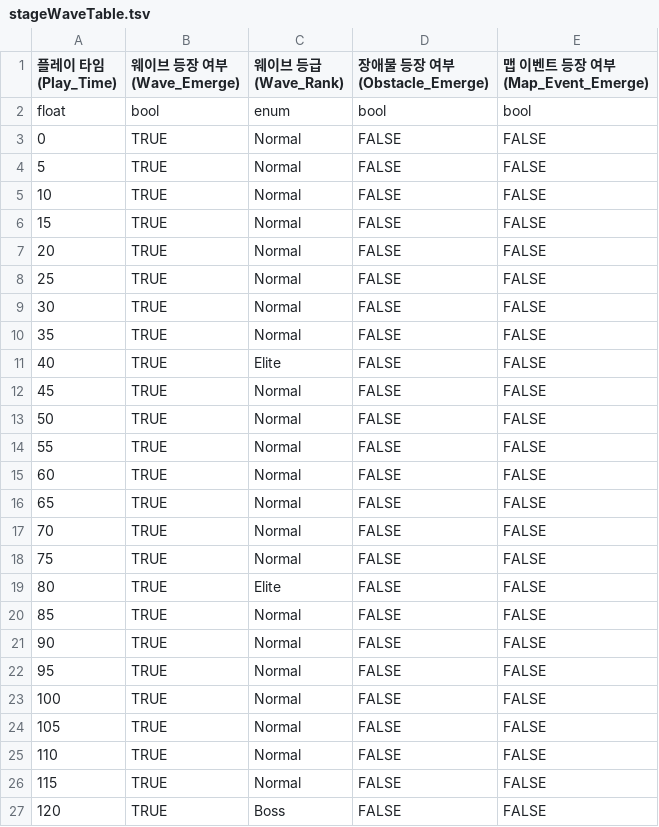
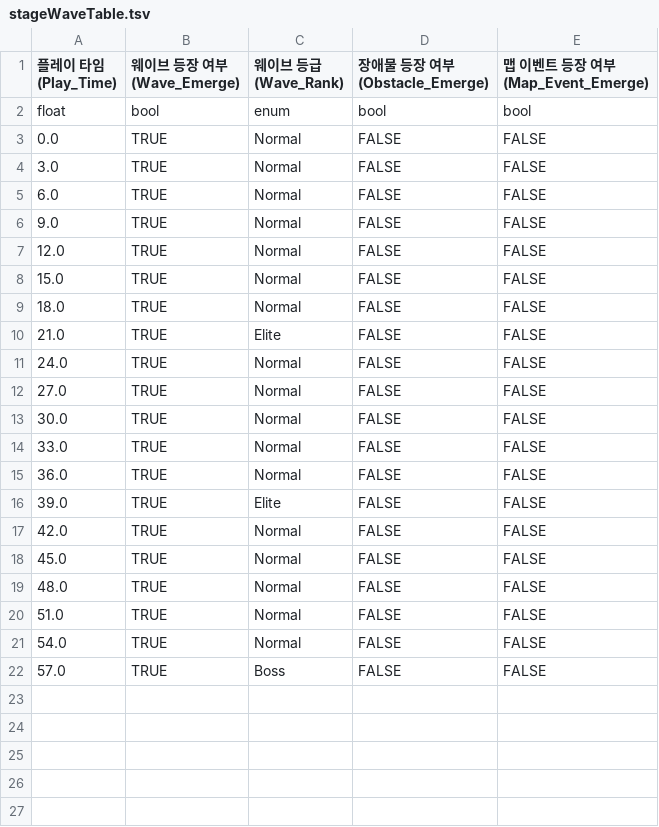
Before and after one commit to Kyungil-Study/LegendOfHammer, a TSV file: Assets/Resources/Table/stageWaveTable.tsv, drawn as a sheet.

Commit message:
데이터 테이블 수정 -EnemyData: 등장 스테이지 조정 -stageWaveTable: 젠 주기, 엘리트, 보스 젠 시간 조정

```diff
--- a/Assets/Resources/Table/stageWaveTable.tsv
+++ b/Assets/Resources/Table/stageWaveTable.tsv
@@ -2,26 +2,21 @@
 float	bool	enum	bool	bool
-0	TRUE	Normal	FALSE	FALSE
-5	TRUE	Normal	FALSE	FALSE
-10	TRUE	Normal	FALSE	FALSE
-15	TRUE	Normal	FALSE	FALSE
-20	TRUE	Normal	FALSE	FALSE
-25	TRUE	Normal	FALSE	FALSE
-30	TRUE	Normal	FALSE	FALSE
-35	TRUE	Normal	FALSE	FALSE
-40	TRUE	Elite	FALSE	FALSE
-45	TRUE	Normal	FALSE	FALSE
-50	TRUE	Normal	FALSE	FALSE
-55	TRUE	Normal	FALSE	FALSE
-60	TRUE	Normal	FALSE	FALSE
-65	TRUE	Normal	FALSE	FALSE
-70	TRUE	Normal	FALSE	FALSE
-75	TRUE	Normal	FALSE	FALSE
-80	TRUE	Elite	FALSE	FALSE
-85	TRUE	Normal	FALSE	FALSE
-90	TRUE	Normal	FALSE	FALSE
-95	TRUE	Normal	FALSE	FALSE
-100	TRUE	Normal	FALSE	FALSE
-105	TRUE	Normal	FALSE	FALSE
-110	TRUE	Normal	FALSE	FALSE
-115	TRUE	Normal	FALSE	FALSE
-120	TRUE	Boss	FALSE	FALSE
+0.0 	TRUE	Normal	FALSE	FALSE
+3.0 	TRUE	Normal	FALSE	FALSE
+6.0 	TRUE	Normal	FALSE	FALSE
+9.0 	TRUE	Normal	FALSE	FALSE
+12.0 	TRUE	Normal	FALSE	FALSE
+15.0 	TRUE	Normal	FALSE	FALSE
+18.0 	TRUE	Normal	FALSE	FALSE
+21.0 	TRUE	Elite	FALSE	FALSE
+24.0 	TRUE	Normal	FALSE	FALSE
+27.0 	TRUE	Normal	FALSE	FALSE
+30.0 	TRUE	Normal	FALSE	FALSE
+33.0 	TRUE	Normal	FALSE	FALSE
+36.0 	TRUE	Normal	FALSE	FALSE
+39.0 	TRUE	Elite	FALSE	FALSE
+42.0 	TRUE	Normal	FALSE	FALSE
+45.0 	TRUE	Normal	FALSE	FALSE
+48.0 	TRUE	Normal	FALSE	FALSE
+51.0 	TRUE	Normal	FALSE	FALSE
+54.0 	TRUE	Normal	FALSE	FALSE
+57.0 	TRUE	Boss	FALSE	FALSE
```
Also changed, not shown: Assets/Resources/Table/EnemyData.tsv, Assets/StreamingAssets/Table/EnemyData.tsv.
